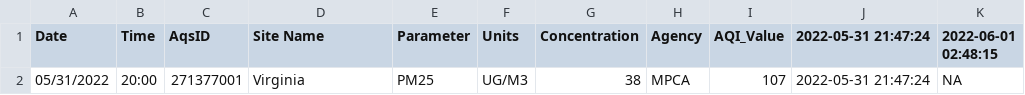
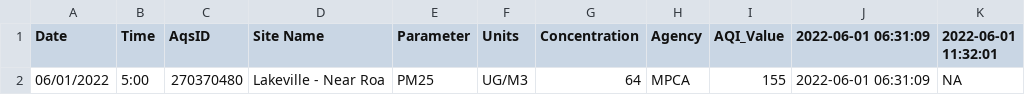
Before and after one commit to MPCA-air/aqi-watch, a CSV file: data/aqi_previous.csv, drawn as a sheet.

```diff
--- a/data/aqi_previous.csv
+++ b/data/aqi_previous.csv
@@ -1,2 +1,2 @@
-"Date","Time","AqsID","Site Name","Parameter","Units","Concentration","Agency","AQI_Value","2022-05-31 21:47:24","2022-06-01 02:48:15"
-"05/31/2022","20:00","271377001","Virginia","PM25","UG/M3",38,"MPCA",107,"2022-05-31 21:47:24",NA
+"Date","Time","AqsID","Site Name","Parameter","Units","Concentration","Agency","AQI_Value","2022-06-01 06:31:09","2022-06-01 11:32:01"
+"06/01/2022","5:00","270370480","Lakeville - Near Roa","PM25","UG/M3",64,"MPCA",155,"2022-06-01 06:31:09",NA
```
Also changed, not shown: 8 other files.
